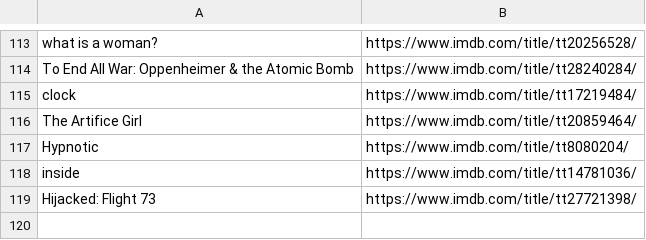
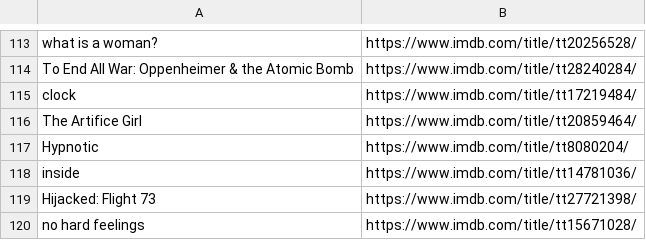
Before and after one commit to kusti420/420recommendations, a CSV file: kusti420recommendations/movies.csv, drawn as a sheet; only a part is shown, gaps mark what is left out; the diff names each change by its address in the sheet, - before the commit and + after, or states it on an @@ line.

Commit message:
idk

```diff
--- a/kusti420recommendations/movies.csv
+++ b/kusti420recommendations/movies.csv
+row 120: no hard feelings | https://www.imdb.com/title/tt15671028/
```
